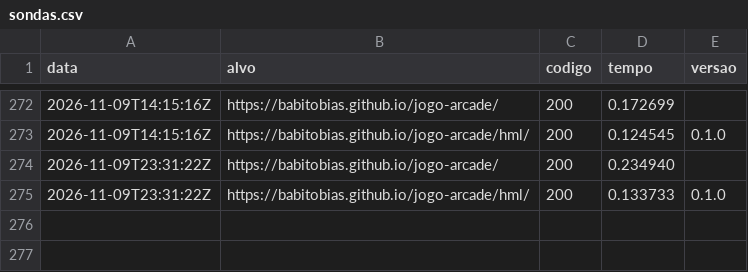
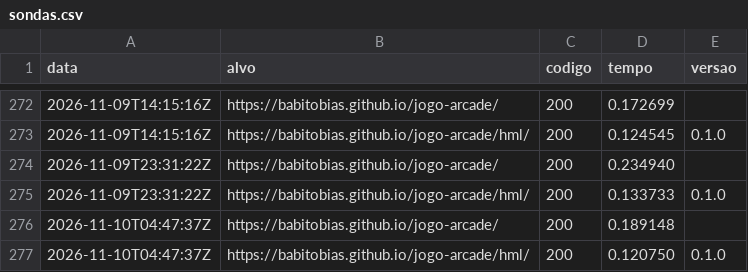
Before and after one commit to babitobias/jogo-arcade, a CSV file: status/sondas.csv, drawn as a sheet; only a part is shown, gaps mark what is left out.

Commit message:
monitor: sonda 2026-11-10T04:47:40Z

```diff
--- a/status/sondas.csv
+++ b/status/sondas.csv
@@ -275 +275,3 @@ data,alvo,codigo,tempo,versao
 2026-11-09T23:31:22Z,https://babitobias.github.io/jogo-arcade/hml/,200,0.133733,0.1.0
+2026-11-10T04:47:37Z,https://babitobias.github.io/jogo-arcade/,200,0.189148,
+2026-11-10T04:47:37Z,https://babitobias.github.io/jogo-arcade/hml/,200,0.120750,0.1.0
```
Also changed, not shown: 1 other file.
